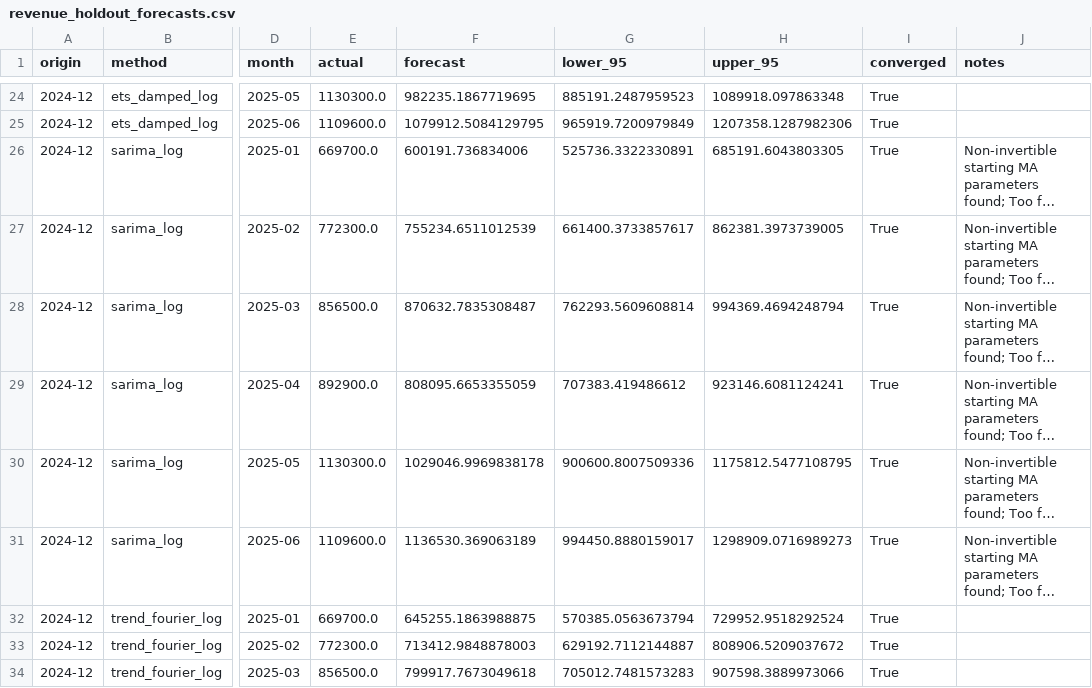
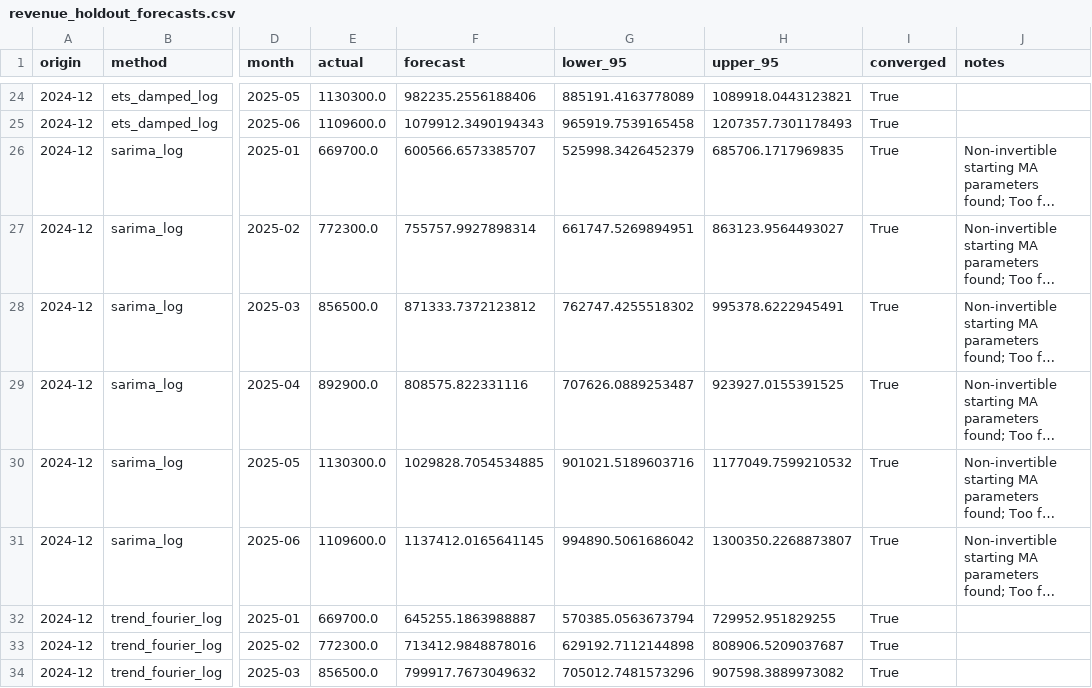
Before and after one commit to cperrone96/medical-sales-churn-forecasting, a CSV file: metrics/revenue_holdout_forecasts.csv, drawn as a sheet; only a part is shown, gaps mark what is left out; long unchanged cells end in …; the diff covers the shown part only; the diff names each change by its address in the sheet, - before the commit and + after, or states it on an @@ line.

Commit message:
Principled forecast selection and retention-value analysis
Revenue: selection is the lowest mean rolling-origin backtest MAPE among
converged candidates, with an equal-weight log-scale ensemble (members fixed
in advance) as a candidate. Per-origin errors, spread and paired comparisons
are saved; the holdout is scored once. README explains why the holdout's
reordering of overlapping models doesn't overturn the selection, and the
revenue figure adds a backtest-spread vs holdout panel.

Churn: retention value of the model's top-k list at five capacities under
stated save-rate and outreach-cost assumptions, with bootstrap intervals,
a random-list comparison and a sensitivity grid.

README gains a recommendation section and updated limitations; notebook
re-executed.

```diff
--- a/metrics/revenue_holdout_forecasts.csv
+++ b/metrics/revenue_holdout_forecasts.csv
-F24 (forecast): 982235.1867719695
+F24 (forecast): 982235.2556188406
-G24 (lower_95): 885191.2487959523
+G24 (lower_95): 885191.4163778089
-H24 (upper_95): 1089918.097863348
+H24 (upper_95): 1089918.0443123821
-F25 (forecast): 1079912.5084129795
+F25 (forecast): 1079912.3490194343
-G25 (lower_95): 965919.7200979849
+G25 (lower_95): 965919.7539165458
-H25 (upper_95): 1207358.1287982306
+H25 (upper_95): 1207357.7301178493
-F26 (forecast): 600191.736834006
+F26 (forecast): 600566.6573385707
-G26 (lower_95): 525736.3322330891
+G26 (lower_95): 525998.3426452379
-H26 (upper_95): 685191.6043803305
+H26 (upper_95): 685706.1717969835
-F27 (forecast): 755234.6511012539
+F27 (forecast): 755757.9927898314
-G27 (lower_95): 661400.3733857617
+G27 (lower_95): 661747.5269894951
-H27 (upper_95): 862381.3973739005
+H27 (upper_95): 863123.9564493027
-F28 (forecast): 870632.7835308487
+F28 (forecast): 871333.7372123812
-G28 (lower_95): 762293.5609608814
+G28 (lower_95): 762747.4255518302
-H28 (upper_95): 994369.4694248794
+H28 (upper_95): 995378.6222945491
-F29 (forecast): 808095.6653355059
+F29 (forecast): 808575.822331116
-G29 (lower_95): 707383.419486612
+G29 (lower_95): 707626.0889253487
-H29 (upper_95): 923146.6081124241
+H29 (upper_95): 923927.0155391525
-F30 (forecast): 1029046.9969838178
+F30 (forecast): 1029828.7054534885
-G30 (lower_95): 900600.8007509336
+G30 (lower_95): 901021.5189603716
-H30 (upper_95): 1175812.5477108795
+H30 (upper_95): 1177049.7599210532
-F31 (forecast): 1136530.369063189
+F31 (forecast): 1137412.0165641145
-G31 (lower_95): 994450.8880159017
+G31 (lower_95): 994890.5061686042
-H31 (upper_95): 1298909.0716989273
+H31 (upper_95): 1300350.2268873807
-F32 (forecast): 645255.1863988875
+F32 (forecast): 645255.1863988887
-H32 (upper_95): 729952.9518292524
+H32 (upper_95): 729952.951829255
-F33 (forecast): 713412.9848878003
+F33 (forecast): 713412.9848878016
-G33 (lower_95): 629192.7112144887
+G33 (lower_95): 629192.7112144898
-H33 (upper_95): 808906.5209037672
+H33 (upper_95): 808906.5209037687
-F34 (forecast): 799917.7673049618
+F34 (forecast): 799917.7673049632
-G34 (lower_95): 705012.7481573283
+G34 (lower_95): 705012.7481573296
-H34 (upper_95): 907598.3889973066
+H34 (upper_95): 907598.3889973082
```
Also changed, not shown: 6 added rows and 39 edited cells elsewhere in this file, metrics/churn_calibration.csv, metrics/churn_logistic_coefficients.csv, 15 other files.
